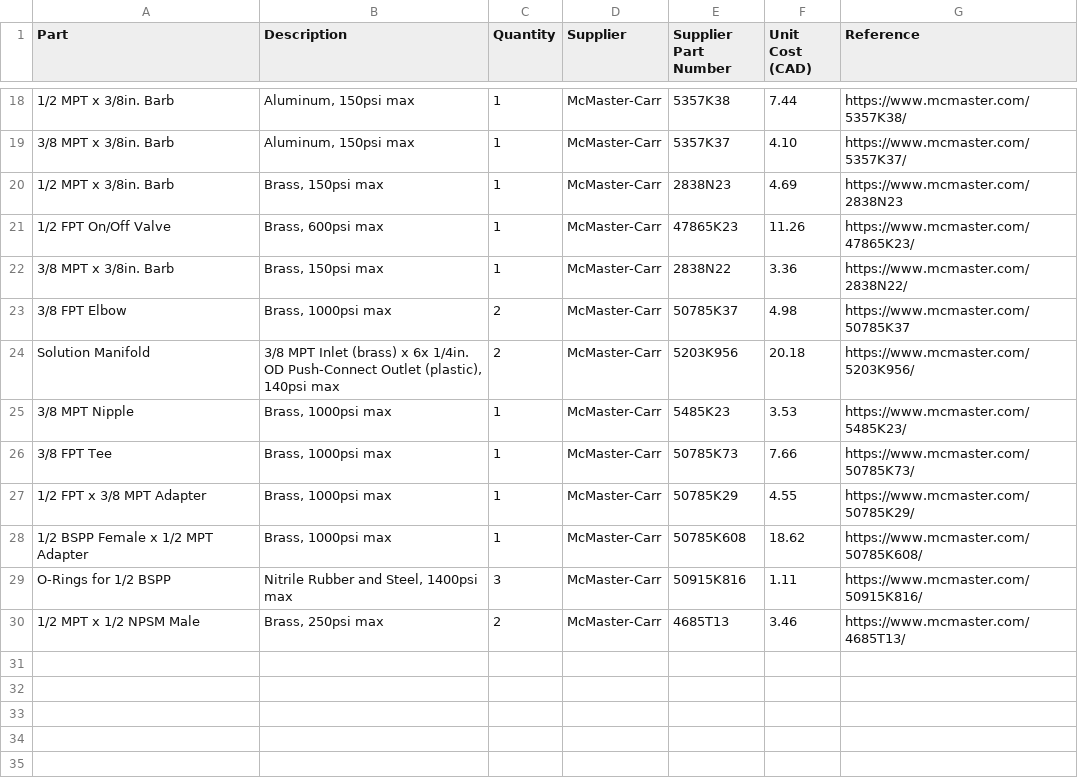
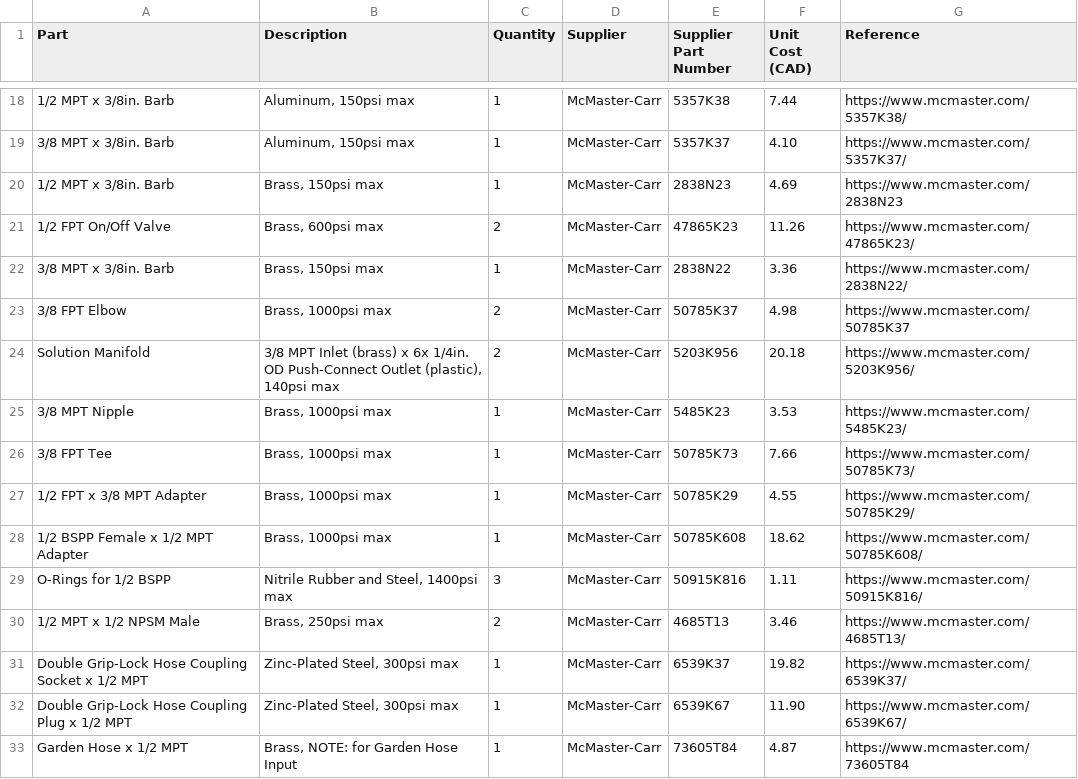
Before and after one commit to PeaPodTechnologies/PeaPod, a CSV file: deliverables/aeroponics/hardware/aeroponics_bom_purchase.csv, drawn as a sheet; only a part is shown, gaps mark what is left out; the diff names each change by its address in the sheet, - before the commit and + after, or states it on an @@ line.

Commit message:
Added Aeroponics Input Connectors

```diff
--- a/deliverables/aeroponics/hardware/aeroponics_bom_purchase.csv
+++ b/deliverables/aeroponics/hardware/aeroponics_bom_purchase.csv
-C21 (Quantity): 1
+C21 (Quantity): 2
+row 31: Double Grip-Lock Hose Coupling Socket x 1/2 MPT | Zinc-Plated Steel, 300psi max | 1 | McMaster-Carr | 6539K37 | 19.82 | https://www.mcmaster.com/6539K37/
+row 32: Double Grip-Lock Hose Coupling Plug x 1/2 MPT | Zinc-Plated Steel, 300psi max | 1 | McMaster-Carr | 6539K67 | 11.90 | https://www.mcmaster.com/6539K67/
+row 33: Garden Hose x 1/2 MPT | Brass, NOTE: for Garden Hose Input | 1 | McMaster-Carr | 73605T84 | 4.87 | https://www.mcmaster.com/73605T84
```
